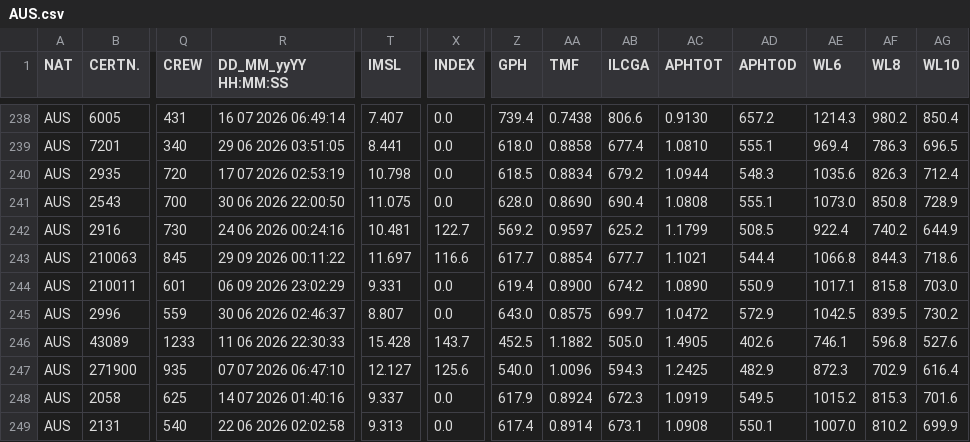
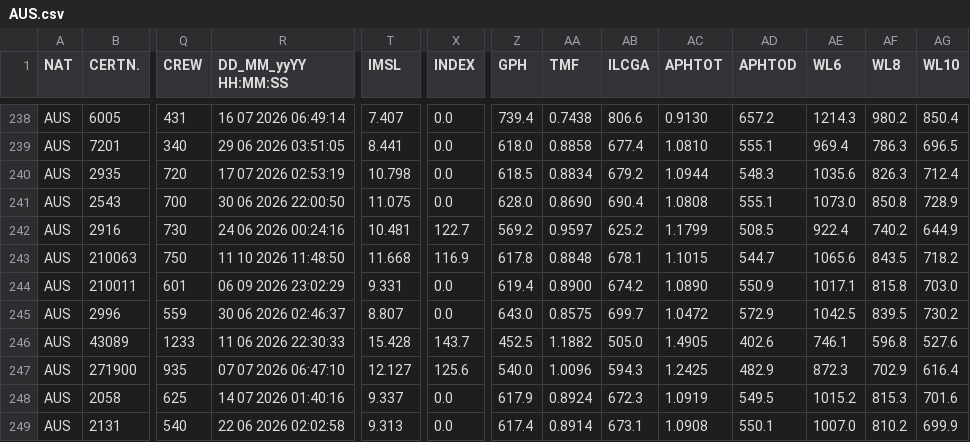
Before and after one commit to afds/orc-data-archive, a CSV file: data/2026/AUS.csv, drawn as a sheet; only a part is shown, gaps mark what is left out; the diff covers the shown part only; the diff names each change by its address in the sheet, - before the commit and + after, or states it on an @@ line.

```diff
--- a/data/2026/AUS.csv
+++ b/data/2026/AUS.csv
-Q243 (CREW): 845
+Q243 (CREW): 750
-R243 (DD_MM_yyYY HH:MM:SS): 29 09 2026 00:11:22
+R243 (DD_MM_yyYY HH:MM:SS): 11 10 2026 11:48:50
-T243 (IMSL): 11.697
+T243 (IMSL): 11.668
-X243 (INDEX): 116.6
+X243 (INDEX): 116.9
-Z243 (GPH): 617.7
+Z243 (GPH): 617.8
-AA243 (TMF): 0.8854
+AA243 (TMF): 0.8848
-AB243 (ILCGA): 677.7
+AB243 (ILCGA): 678.1
-AC243 (APHTOT): 1.1021
+AC243 (APHTOT): 1.1015
-AD243 (APHTOD): 544.4
+AD243 (APHTOD): 544.7
-AE243 (WL6): 1066.8
+AE243 (WL6): 1065.6
-AF243 (WL8): 844.3
+AF243 (WL8): 843.5
-AG243 (WL10): 718.6
+AG243 (WL10): 718.2
```
Also changed, not shown: 142 edited cells elsewhere in this file, 5 other files.
